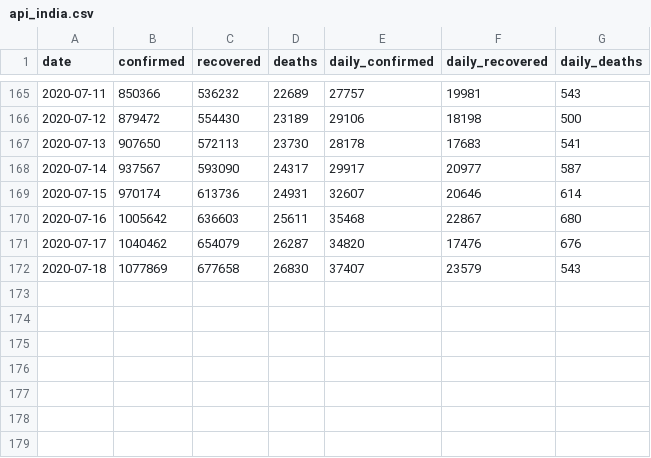
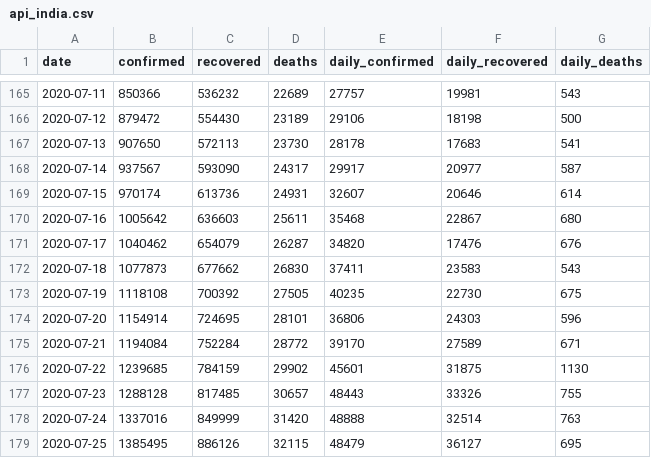
Before and after one commit to dc-aichara/COVID19-India-Tracker, a CSV file: data/api_india.csv, drawn as a sheet; only a part is shown, gaps mark what is left out.

```diff
--- a/data/api_india.csv
+++ b/data/api_india.csv
@@ -171,2 +171,9 @@ date,confirmed,recovered,deaths,daily_confirmed,daily_recovered,daily_deaths
 2020-07-17,1040462,654079,26287,34820,17476,676
-2020-07-18,1077869,677658,26830,37407,23579,543
+2020-07-18,1077873,677662,26830,37411,23583,543
+2020-07-19,1118108,700392,27505,40235,22730,675
+2020-07-20,1154914,724695,28101,36806,24303,596
+2020-07-21,1194084,752284,28772,39170,27589,671
+2020-07-22,1239685,784159,29902,45601,31875,1130
+2020-07-23,1288128,817485,30657,48443,33326,755
+2020-07-24,1337016,849999,31420,48888,32514,763
+2020-07-25,1385495,886126,32115,48479,36127,695
```
Also changed, not shown: 1 other file.
